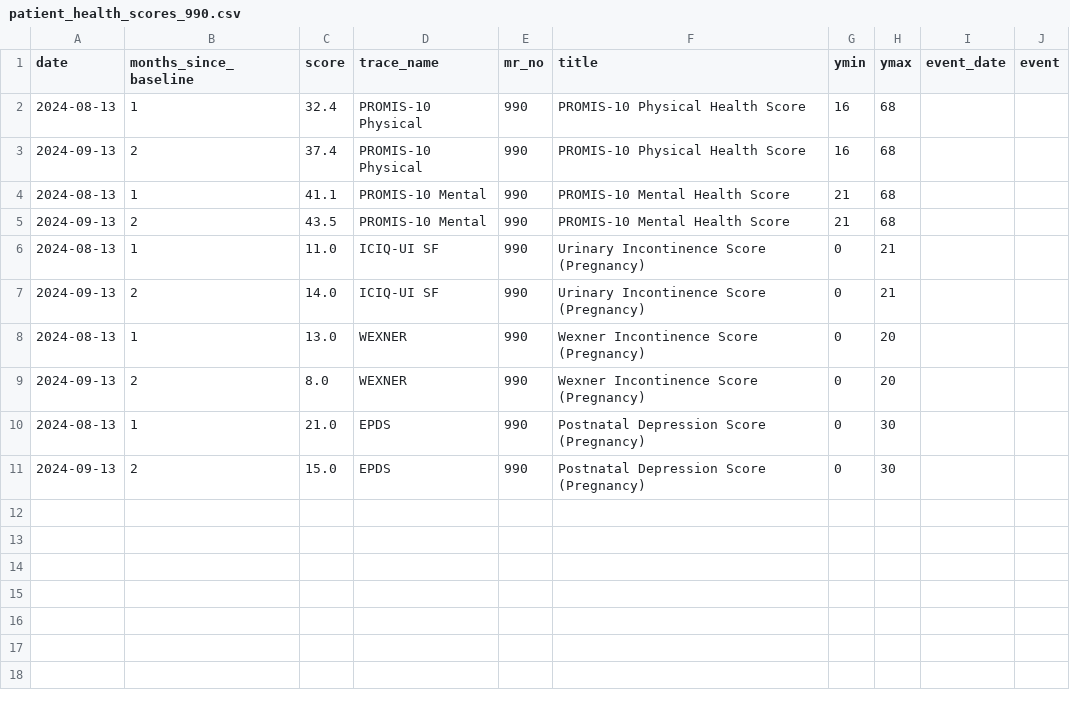
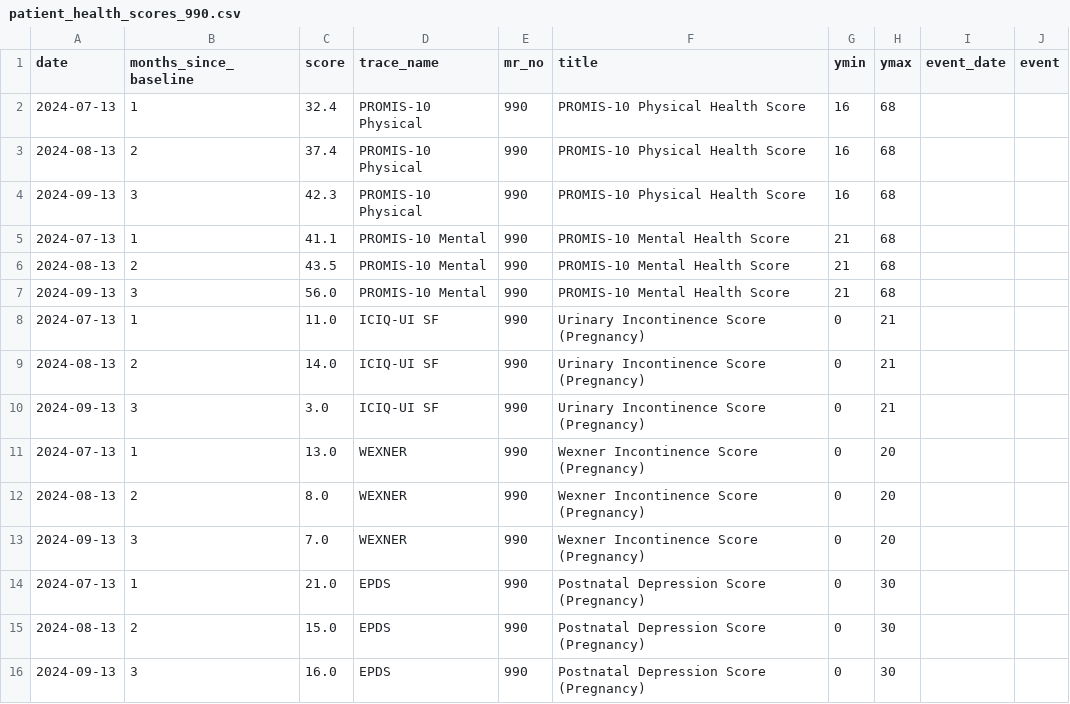
Before and after one commit to iftu-syed/b-prod, a CSV file: proms/common_login/data/patient_health_scores_990.csv, drawn as a sheet.

Commit message:
4.Name convention fix on doctor home page. 5.New graphs with x scale change.

```diff
--- a/proms/common_login/data/patient_health_scores_990.csv
+++ b/proms/common_login/data/patient_health_scores_990.csv
@@ -1,11 +1,16 @@
 date,months_since_baseline,score,trace_name,mr_no,title,ymin,ymax,event_date,event
-2024-08-13,1,32.4,PROMIS-10 Physical,990,PROMIS-10 Physical Health Score,16,68,,
-2024-09-13,2,37.4,PROMIS-10 Physical,990,PROMIS-10 Physical Health Score,16,68,,
-2024-08-13,1,41.1,PROMIS-10 Mental,990,PROMIS-10 Mental Health Score,21,68,,
-2024-09-13,2,43.5,PROMIS-10 Mental,990,PROMIS-10 Mental Health Score,21,68,,
-2024-08-13,1,11.0,ICIQ-UI SF,990,Urinary Incontinence Score (Pregnancy),0,21,,
-2024-09-13,2,14.0,ICIQ-UI SF,990,Urinary Incontinence Score (Pregnancy),0,21,,
-2024-08-13,1,13.0,WEXNER,990,Wexner Incontinence Score (Pregnancy),0,20,,
-2024-09-13,2,8.0,WEXNER,990,Wexner Incontinence Score (Pregnancy),0,20,,
-2024-08-13,1,21.0,EPDS,990,Postnatal Depression Score (Pregnancy),0,30,,
-2024-09-13,2,15.0,EPDS,990,Postnatal Depression Score (Pregnancy),0,30,,
+2024-07-13,1,32.4,PROMIS-10 Physical,990,PROMIS-10 Physical Health Score,16,68,,
+2024-08-13,2,37.4,PROMIS-10 Physical,990,PROMIS-10 Physical Health Score,16,68,,
+2024-09-13,3,42.3,PROMIS-10 Physical,990,PROMIS-10 Physical Health Score,16,68,,
+2024-07-13,1,41.1,PROMIS-10 Mental,990,PROMIS-10 Mental Health Score,21,68,,
+2024-08-13,2,43.5,PROMIS-10 Mental,990,PROMIS-10 Mental Health Score,21,68,,
+2024-09-13,3,56.0,PROMIS-10 Mental,990,PROMIS-10 Mental Health Score,21,68,,
+2024-07-13,1,11.0,ICIQ-UI SF,990,Urinary Incontinence Score (Pregnancy),0,21,,
+2024-08-13,2,14.0,ICIQ-UI SF,990,Urinary Incontinence Score (Pregnancy),0,21,,
+2024-09-13,3,3.0,ICIQ-UI SF,990,Urinary Incontinence Score (Pregnancy),0,21,,
+2024-07-13,1,13.0,WEXNER,990,Wexner Incontinence Score (Pregnancy),0,20,,
+2024-08-13,2,8.0,WEXNER,990,Wexner Incontinence Score (Pregnancy),0,20,,
+2024-09-13,3,7.0,WEXNER,990,Wexner Incontinence Score (Pregnancy),0,20,,
+2024-07-13,1,21.0,EPDS,990,Postnatal Depression Score (Pregnancy),0,30,,
+2024-08-13,2,15.0,EPDS,990,Postnatal Depression Score (Pregnancy),0,30,,
+2024-09-13,3,16.0,EPDS,990,Postnatal Depression Score (Pregnancy),0,30,,
```
Also changed, not shown: proms/common_login/data/API_SURVEYS_990.csv, proms/common_login/data/mental_health_990.csv, 10 other files.
